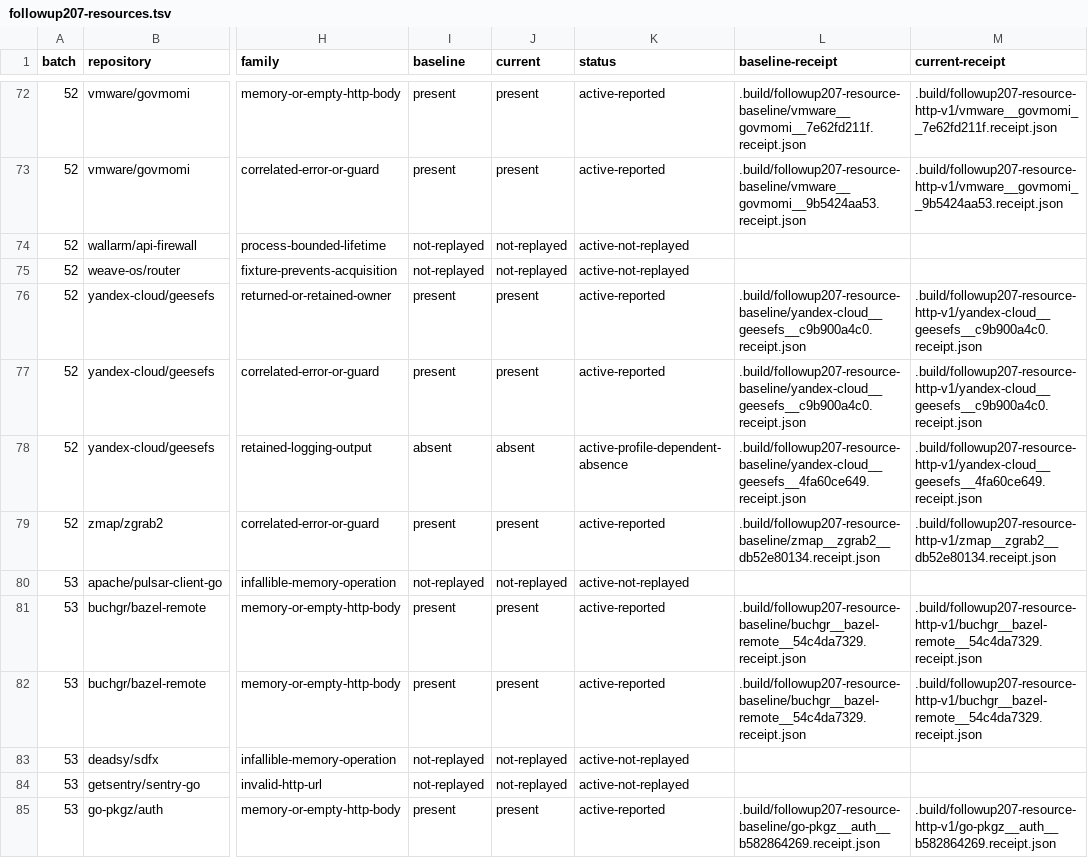
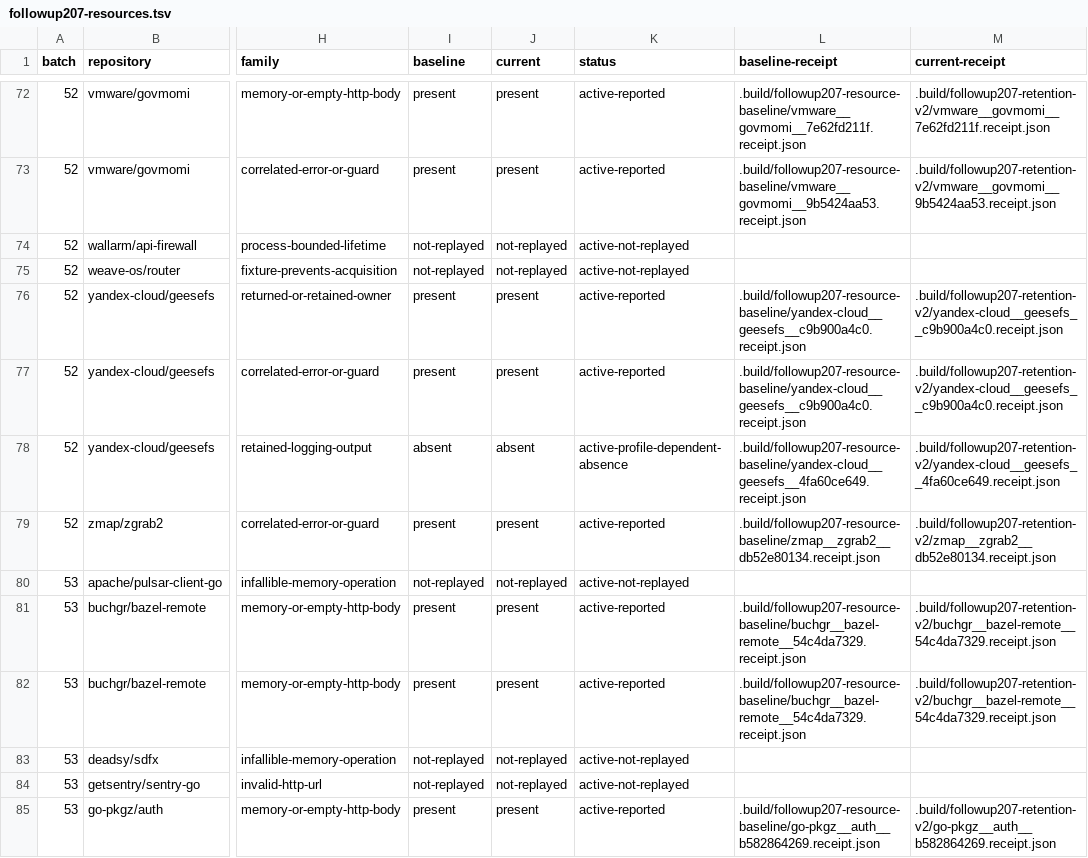
Before and after one commit to kojah/gohawk, a TSV file: benchmarks/precision/audits/followup207-resources.tsv, drawn as a sheet; only a part is shown, gaps mark what is left out; the diff covers the shown part only; the diff names each change by its address in the sheet, - before the commit and + after, or states it on an @@ line.

Commit message:
Verify thirteen resource corrections with all controls retained

```diff
--- a/benchmarks/precision/audits/followup207-resources.tsv
+++ b/benchmarks/precision/audits/followup207-resources.tsv
-M72 (current-receipt): .build/followup207-resource-http-v1/vmware__govmomi__7e62fd211f.receipt.json
+M72 (current-receipt): .build/followup207-retention-v2/vmware__govmomi__7e62fd211f.receipt.json
-M73 (current-receipt): .build/followup207-resource-http-v1/vmware__govmomi__9b5424aa53.receipt.json
+M73 (current-receipt): .build/followup207-retention-v2/vmware__govmomi__9b5424aa53.receipt.json
-M76:M77 (current-receipt): .build/followup207-resource-http-v1/yandex-cloud__geesefs__c9b900a4c0.receipt.json
+M76:M77 (current-receipt): .build/followup207-retention-v2/yandex-cloud__geesefs__c9b900a4c0.receipt.json
-M78 (current-receipt): .build/followup207-resource-http-v1/yandex-cloud__geesefs__4fa60ce649.receipt.json
+M78 (current-receipt): .build/followup207-retention-v2/yandex-cloud__geesefs__4fa60ce649.receipt.json
-M79 (current-receipt): .build/followup207-resource-http-v1/zmap__zgrab2__db52e80134.receipt.json
+M79 (current-receipt): .build/followup207-retention-v2/zmap__zgrab2__db52e80134.receipt.json
-M81:M82 (current-receipt): .build/followup207-resource-http-v1/buchgr__bazel-remote__54c4da7329.receipt.json
+M81:M82 (current-receipt): .build/followup207-retention-v2/buchgr__bazel-remote__54c4da7329.receipt.json
-M85 (current-receipt): .build/followup207-resource-http-v1/go-pkgz__auth__b582864269.receipt.json
+M85 (current-receipt): .build/followup207-retention-v2/go-pkgz__auth__b582864269.receipt.json
```
Also changed, not shown: 176 edited cells elsewhere in this file, 1 other file.
